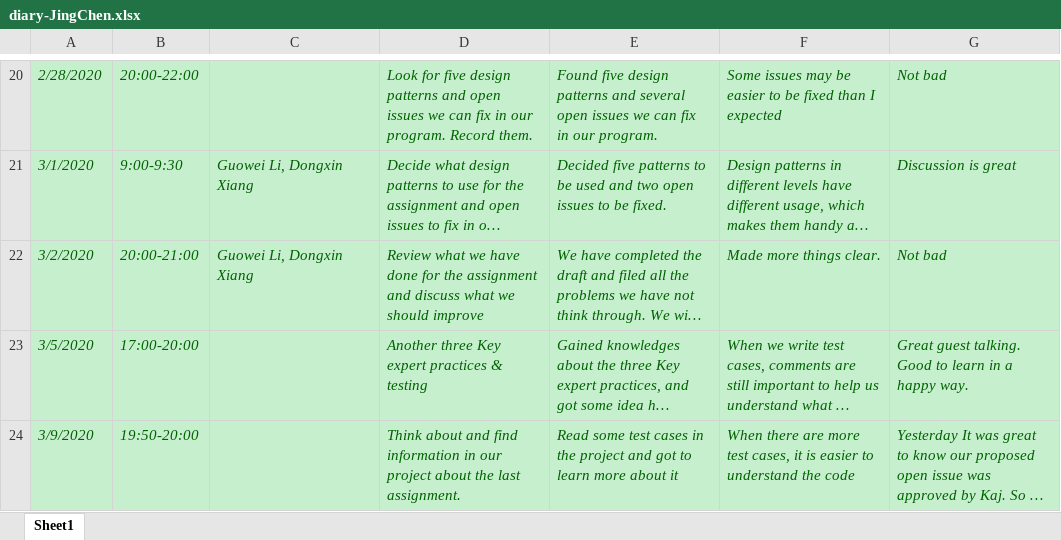
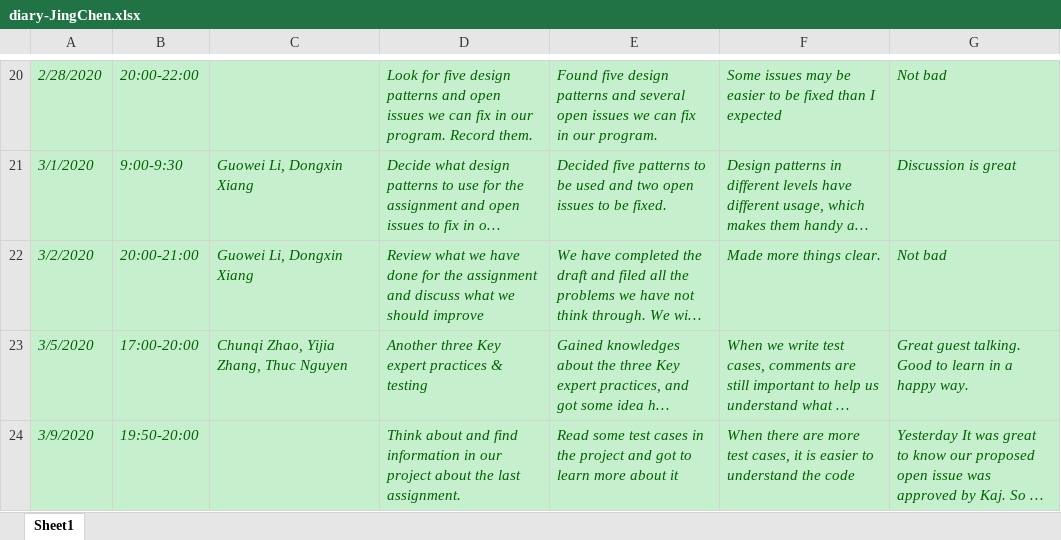
Before and after one commit to zihuaweng/W2020, an Excel workbook: diaries/diary-JingChen.xlsx, sheet Sheet1, drawn as a sheet; only a part is shown, gaps mark what is left out; long unchanged cells end in …; values as stored, in another font and other column widths than the file's, no borders; the diff names each change by its address in the sheet, - before the commit and + after, or states it on an @@ line.

Commit message:
Revised Jing Chen's wk9 diaries

```diff
--- a/diaries/diary-JingChen.xlsx (sheet Sheet1)
+++ b/diaries/diary-JingChen.xlsx (sheet Sheet1)
-C23: (empty)
+C23: Chunqi Zhao, Yijia Zhang, Thuc Nguyen
```
